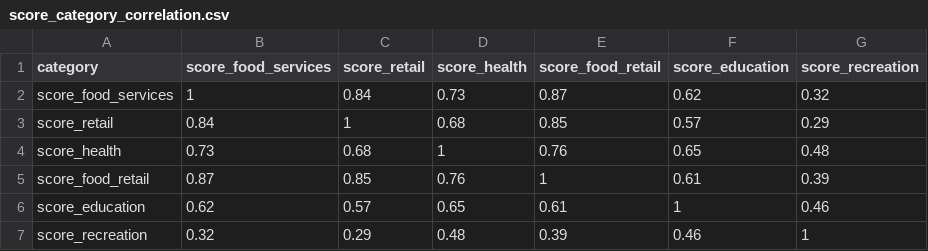
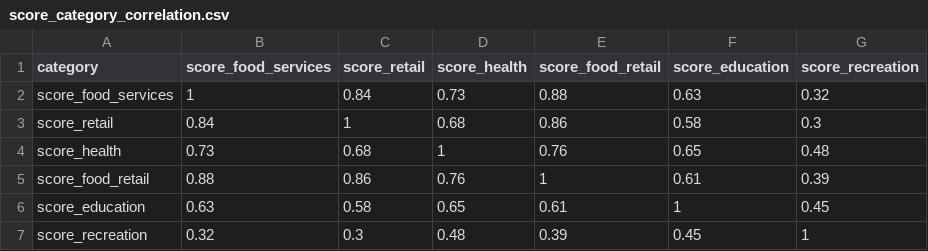
Before and after one commit to Etheo97127/tba4220-tp-geospatial-accessibility-analysis, a CSV file: outputs/tables/score_category_correlation.csv, drawn as a sheet.

```diff
--- a/outputs/tables/score_category_correlation.csv
+++ b/outputs/tables/score_category_correlation.csv
@@ -1,7 +1,7 @@
 category,score_food_services,score_retail,score_health,score_food_retail,score_education,score_recreation
-score_food_services,1,0.84,0.73,0.87,0.62,0.32
-score_retail,0.84,1,0.68,0.85,0.57,0.29
+score_food_services,1,0.84,0.73,0.88,0.63,0.32
+score_retail,0.84,1,0.68,0.86,0.58,0.3
 score_health,0.73,0.68,1,0.76,0.65,0.48
-score_food_retail,0.87,0.85,0.76,1,0.61,0.39
-score_education,0.62,0.57,0.65,0.61,1,0.46
-score_recreation,0.32,0.29,0.48,0.39,0.46,1
+score_food_retail,0.88,0.86,0.76,1,0.61,0.39
+score_education,0.63,0.58,0.65,0.61,1,0.45
+score_recreation,0.32,0.3,0.48,0.39,0.45,1
```
Also changed, not shown: outputs/tables/score_category_summary.csv, 7 other files.
